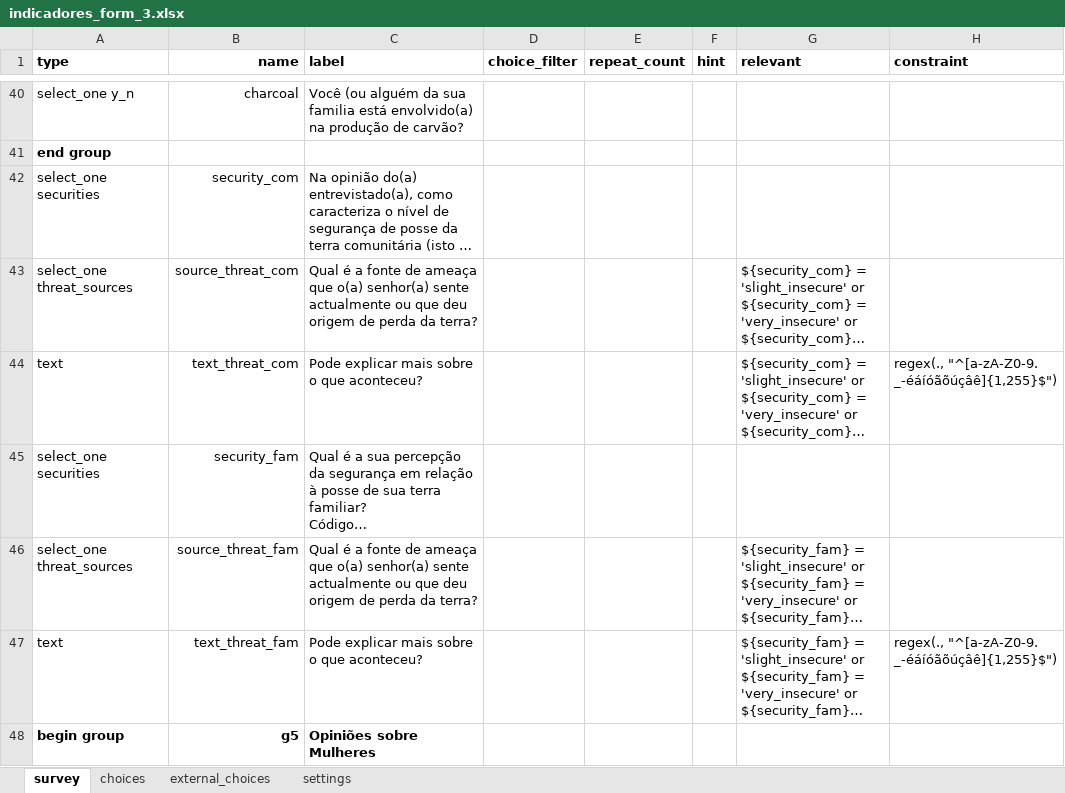
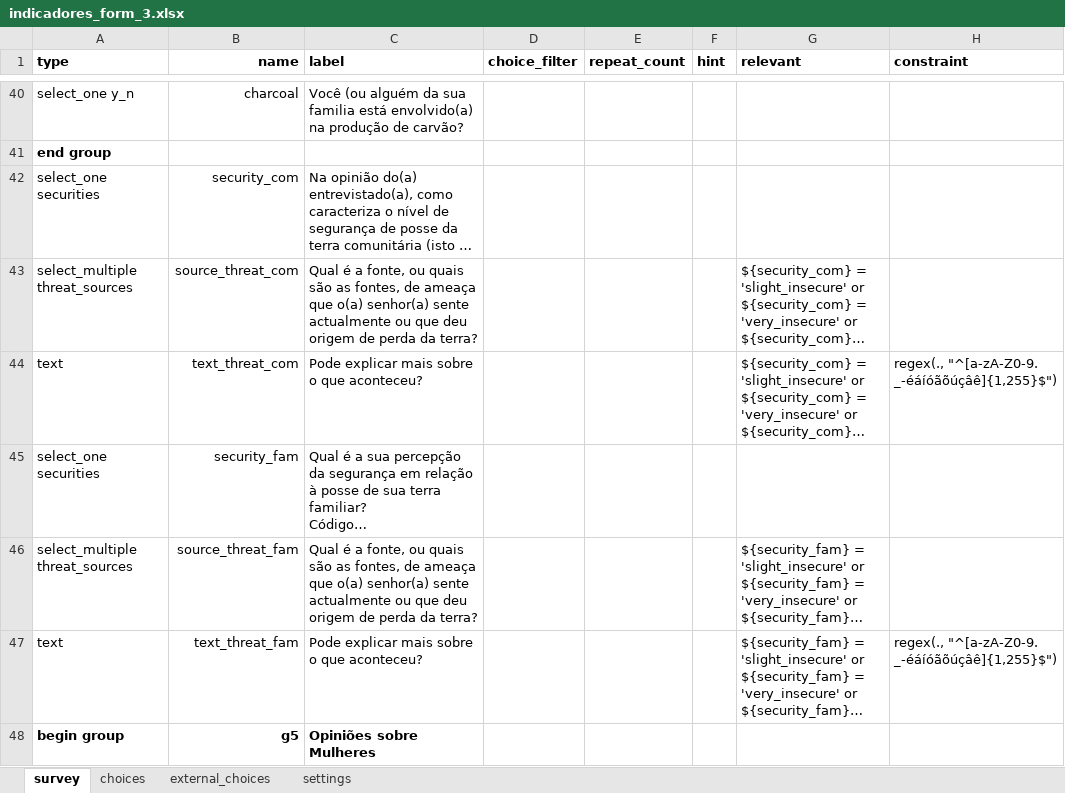
Before and after one commit to TerraFirmaMozambique/odk_forms_wcs_nampula, an Excel workbook: xlsx/M&E/indicadores_form_3.xlsx, sheet survey, drawn as a sheet; only a part is shown, gaps mark what is left out; long unchanged cells end in …; values as stored, in another font and other column widths than the file's, no borders; the diff names each change by its address in the sheet, - before the commit and + after, or states it on an @@ line.

```diff
--- a/xlsx/M&E/indicadores_form_3.xlsx (sheet survey)
+++ b/xlsx/M&E/indicadores_form_3.xlsx (sheet survey)
-A43 (type): select_one threat_sources
+A43 (type): select_multiple threat_sources
-C43 (label): …é a fonte de ameaça…
+C43 (label): …é a fonte, ou quais são as fontes, de ameaça…
-A46 (type): select_one threat_sources
+A46 (type): select_multiple threat_sources
-C46 (label): …é a fonte de ameaça…
+C46 (label): …é a fonte, ou quais são as fontes, de ameaça…
```
Also changed, not shown: sheet choices, sheet settings, xlsx/M&E/indicadores_form_2.xlsx, 2 other files.
